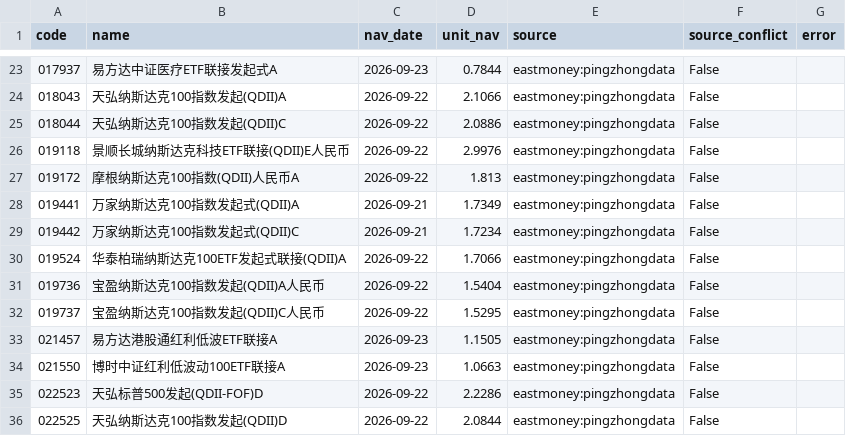
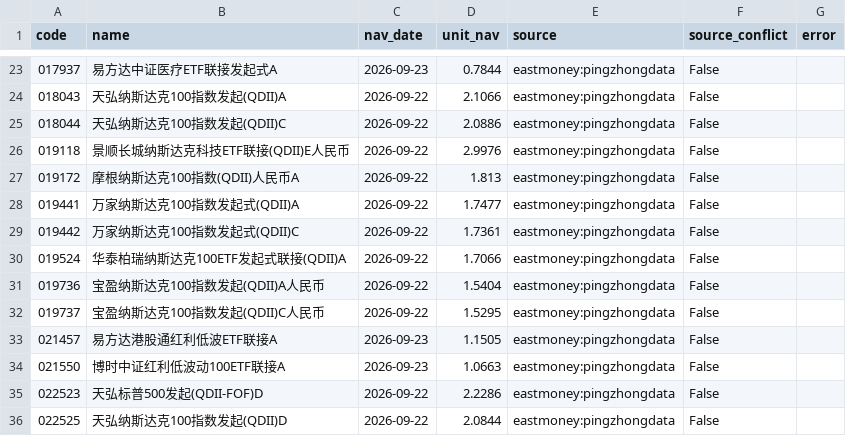
Before and after one commit to bvans/fund-nav-public, a CSV file: data/latest_nav.csv, drawn as a sheet; only a part is shown, gaps mark what is left out; the diff covers the shown part only.

```diff
--- a/data/latest_nav.csv
+++ b/data/latest_nav.csv
@@ -27,4 +27,4 @@
 019172,摩根纳斯达克100指数(QDII)人民币A,2026-09-22,1.813,eastmoney:pingzhongdata,False,
-019441,万家纳斯达克100指数发起式(QDII)A,2026-09-21,1.7349,eastmoney:pingzhongdata,False,
-019442,万家纳斯达克100指数发起式(QDII)C,2026-09-21,1.7234,eastmoney:pingzhongdata,False,
+019441,万家纳斯达克100指数发起式(QDII)A,2026-09-22,1.7477,eastmoney:pingzhongdata,False,
+019442,万家纳斯达克100指数发起式(QDII)C,2026-09-22,1.7361,eastmoney:pingzhongdata,False,
 019524,华泰柏瑞纳斯达克100ETF发起式联接(QDII)A,2026-09-22,1.7066,eastmoney:pingzhongdata,False,
```
Also changed, not shown: 30 edited cells elsewhere in this file, 1 other file.
